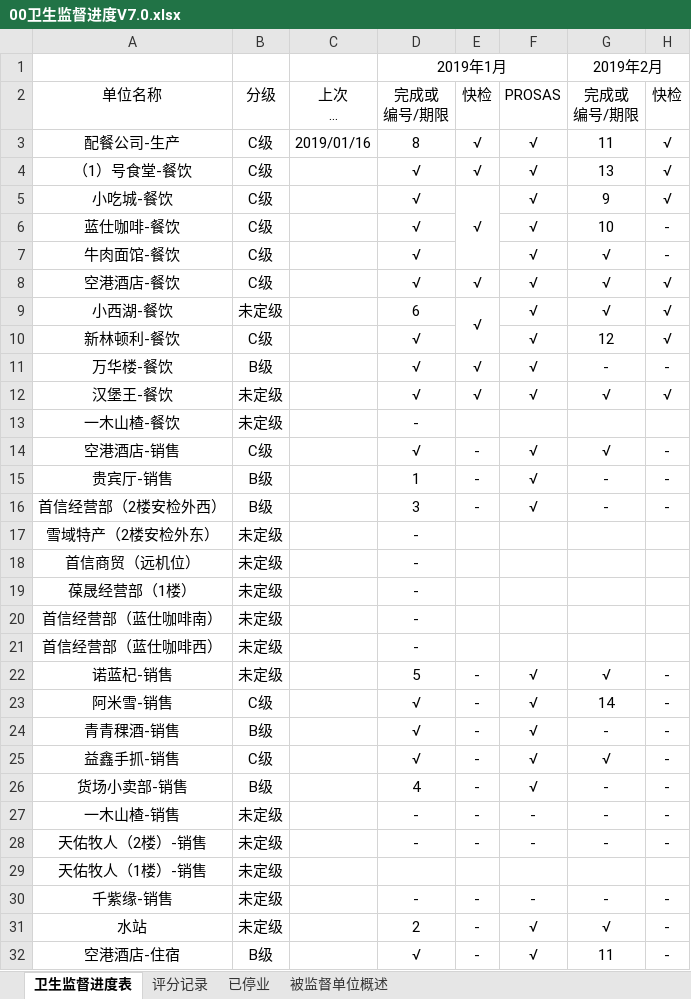
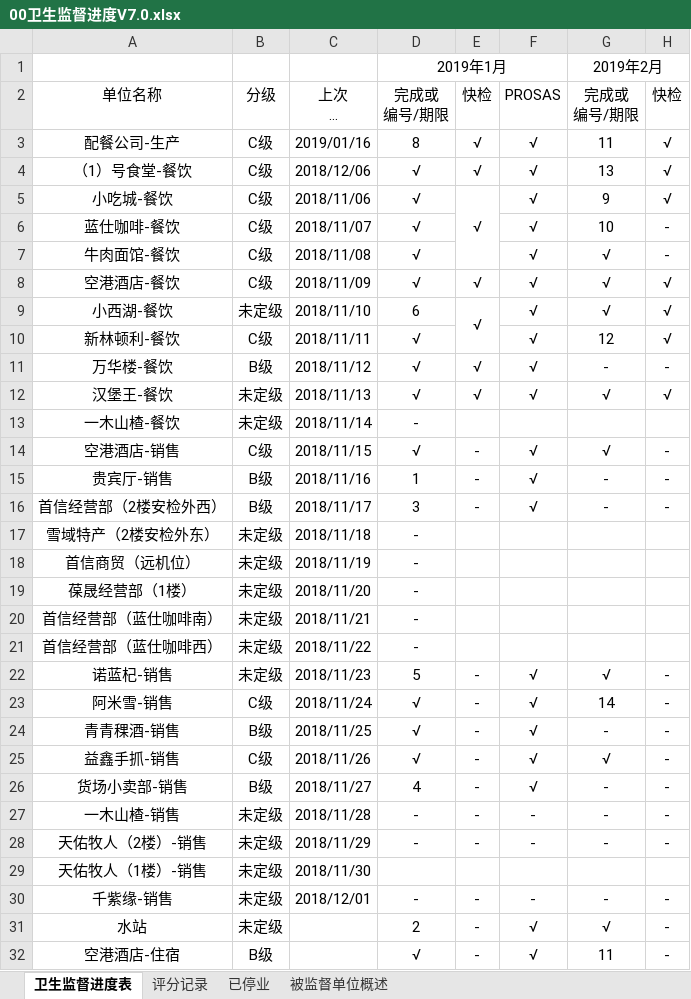
Before and after one commit to fx19870419/WSJD1024, an Excel workbook: 00卫生监督进度V7.0.xlsx, sheet 卫生监督进度表, drawn as a sheet; only a part is shown; long unchanged cells end in …; values as stored, in another font and other column widths than the file's, no borders; conditional formats not drawn; the diff names each change by its address in the sheet, - before the commit and + after, or states it on an @@ line.

```diff
--- a/00卫生监督进度V7.0.xlsx (sheet 卫生监督进度表)
+++ b/00卫生监督进度V7.0.xlsx (sheet 卫生监督进度表)
-C4: (empty)
+C4: 2018/12/06
-C5: (empty)
+C5: 2018/11/06
-C6: (empty)
+C6: 2018/11/07
-C7: (empty)
+C7: 2018/11/08
-C8: (empty)
+C8: 2018/11/09
-C9: (empty)
+C9: 2018/11/10
-C10: (empty)
+C10: 2018/11/11
-C11: (empty)
+C11: 2018/11/12
-C12: (empty)
+C12: 2018/11/13
-C13: (empty)
+C13: 2018/11/14
-C14: (empty)
+C14: 2018/11/15
-C15: (empty)
+C15: 2018/11/16
-C16: (empty)
+C16: 2018/11/17
-C17: (empty)
+C17: 2018/11/18
-C18: (empty)
+C18: 2018/11/19
-C19: (empty)
+C19: 2018/11/20
-C20: (empty)
+C20: 2018/11/21
-C21: (empty)
+C21: 2018/11/22
-C22: (empty)
+C22: 2018/11/23
-C23: (empty)
+C23: 2018/11/24
-C24: (empty)
+C24: 2018/11/25
-C25: (empty)
+C25: 2018/11/26
-C26: (empty)
+C26: 2018/11/27
-C27: (empty)
+C27: 2018/11/28
-C28: (empty)
+C28: 2018/11/29
-C29: (empty)
+C29: 2018/11/30
-C30: (empty)
+C30: 2018/12/01
```
Also changed, not shown: sheet 评分记录, 信息表格.xlsx, 2 other files.
